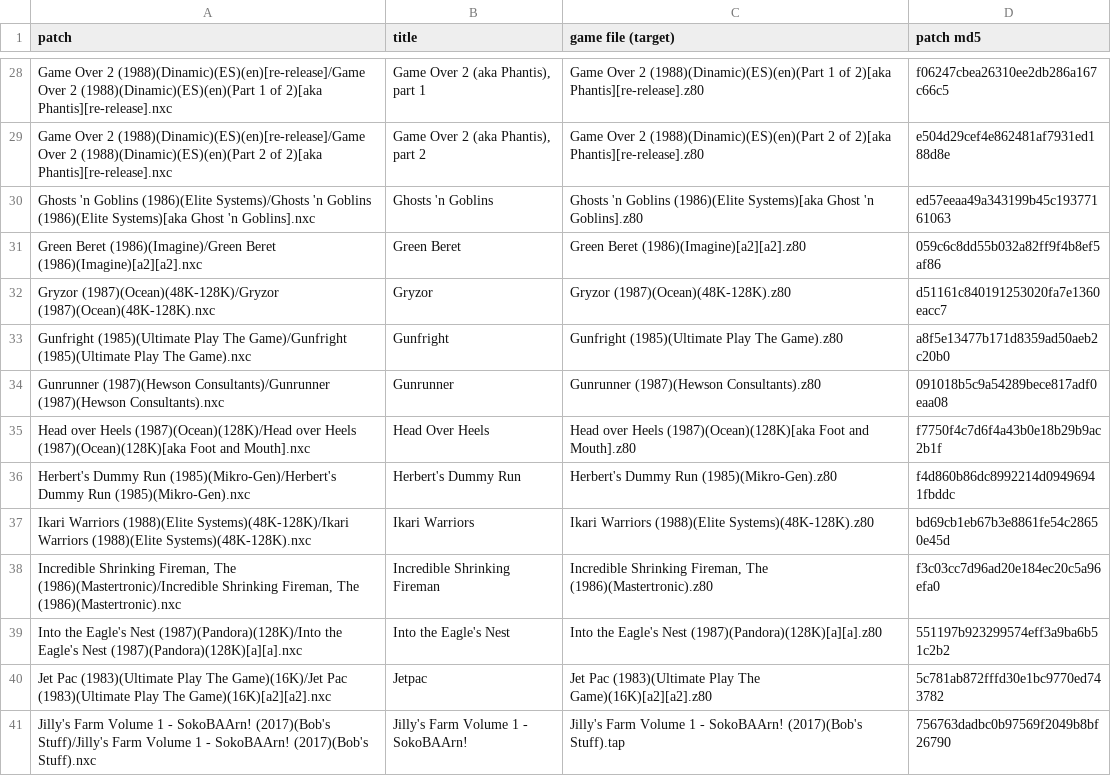
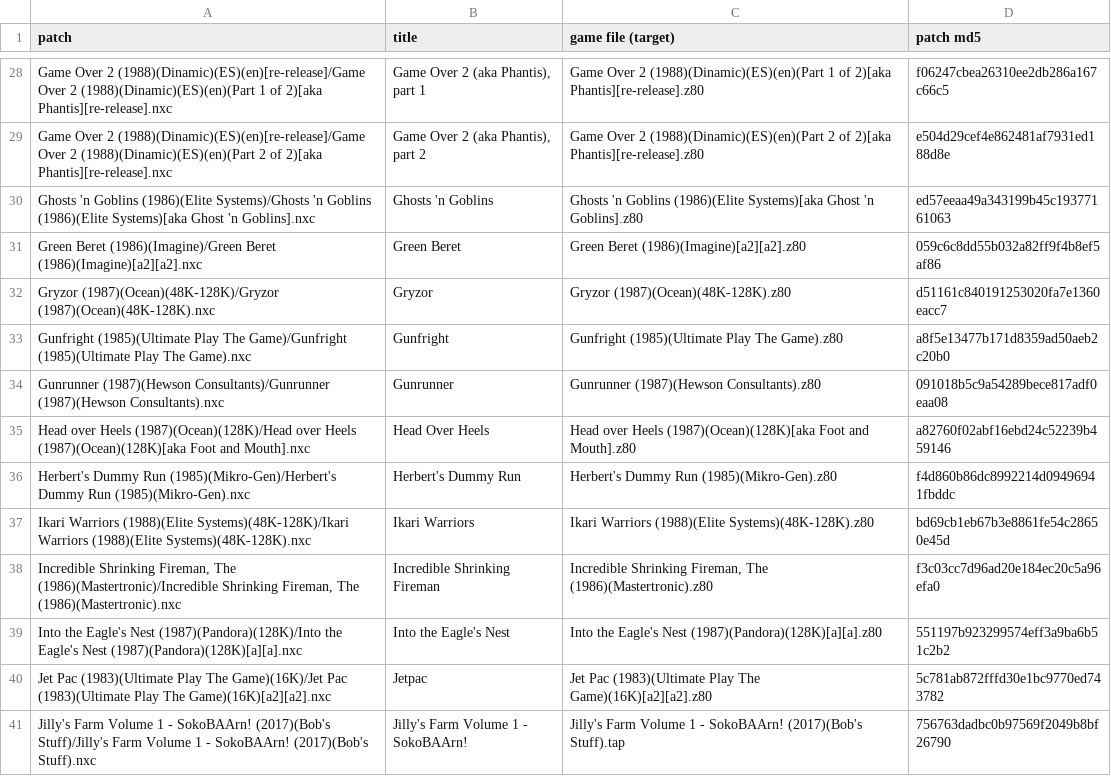
Before and after one commit to jattree/nxc, a TSV file: patches/manifest.tsv, drawn as a sheet; only a part is shown, gaps mark what is left out.

```diff
--- a/patches/manifest.tsv
+++ b/patches/manifest.tsv
@@ -34,3 +34,3 @@ Gunfright (1985)(Ultimate Play The Game)/Gunfright (1985)(Ultimate Play The Game
 Gunrunner (1987)(Hewson Consultants)/Gunrunner (1987)(Hewson Consultants).nxc	Gunrunner	Gunrunner (1987)(Hewson Consultants).z80	091018b5c9a54289bece817adf0eaa08
-Head over Heels (1987)(Ocean)(128K)/Head over Heels (1987)(Ocean)(128K)[aka Foot and Mouth].nxc	Head Over Heels	Head over Heels (1987)(Ocean)(128K)[aka Foot and Mouth].z80	f7750f4c7d6f4a43b0e18b29b9ac2b1f
+Head over Heels (1987)(Ocean)(128K)/Head over Heels (1987)(Ocean)(128K)[aka Foot and Mouth].nxc	Head Over Heels	Head over Heels (1987)(Ocean)(128K)[aka Foot and Mouth].z80	a82760f02abf16ebd24c52239b459146
 Herbert's Dummy Run (1985)(Mikro-Gen)/Herbert's Dummy Run (1985)(Mikro-Gen).nxc	Herbert's Dummy Run	Herbert's Dummy Run (1985)(Mikro-Gen).z80	f4d860b86dc8992214d09496941fbddc
```
Also changed, not shown: 2 other files.
